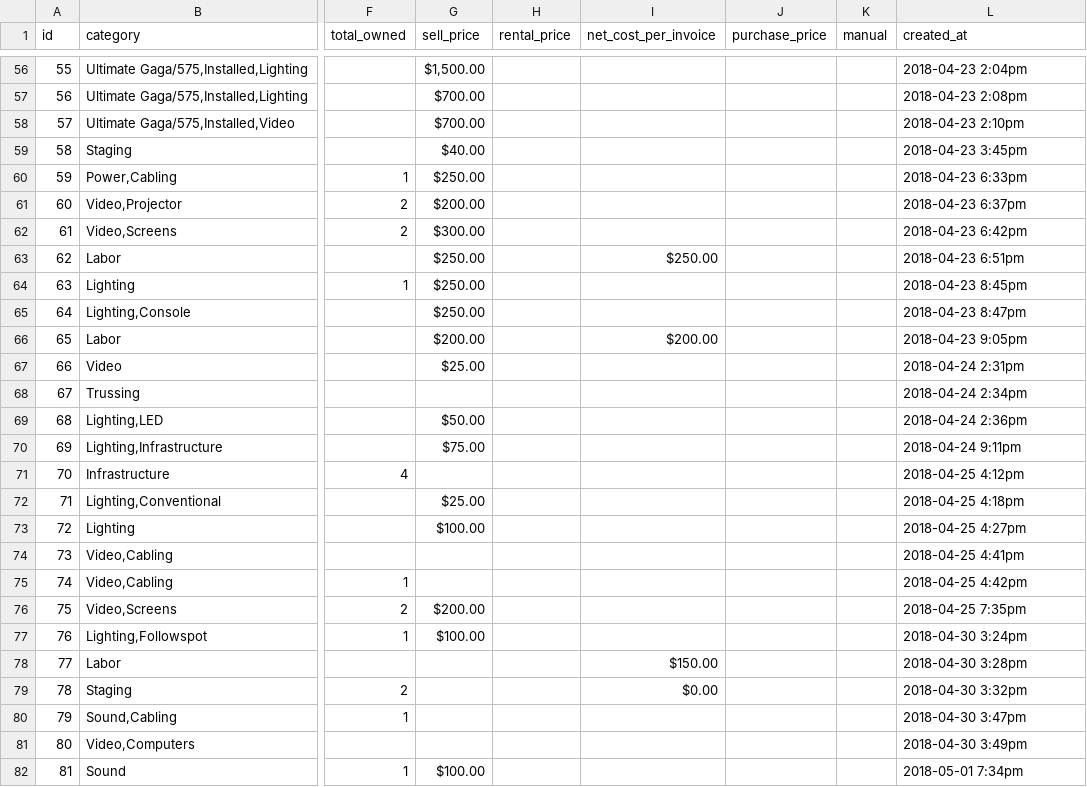
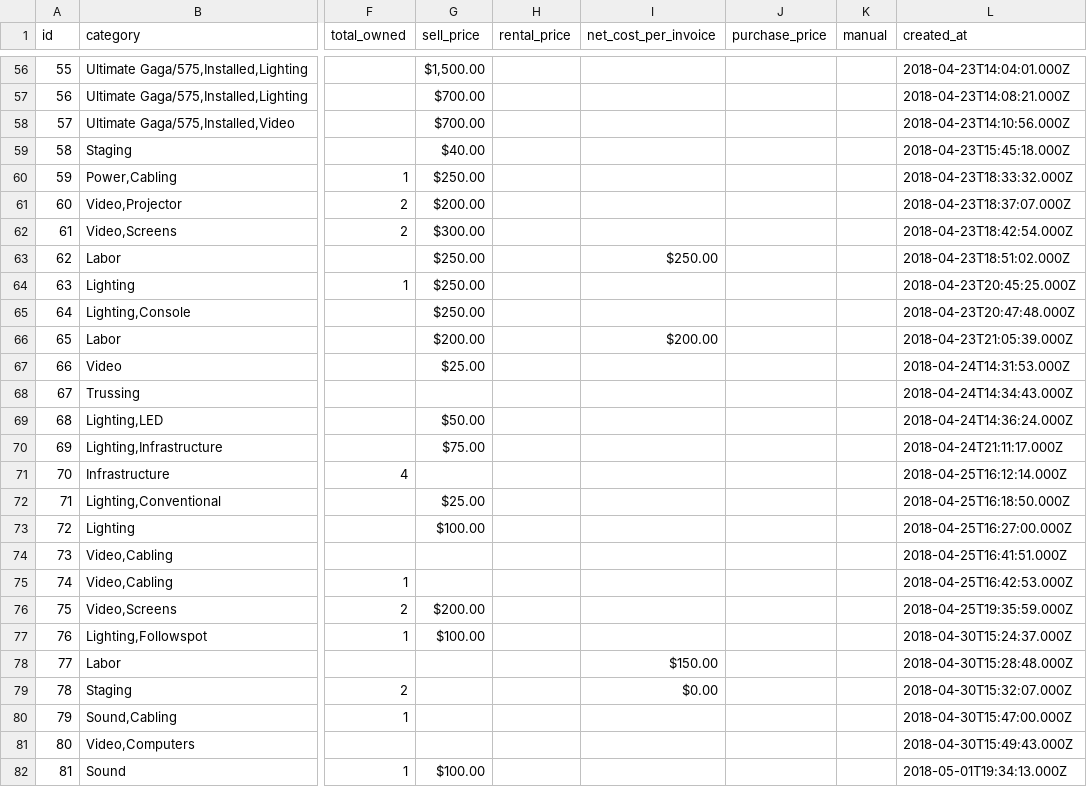
Before and after one commit to steve-rodri/brilliance-app, a CSV file: lib/seeds/Inventory.csv, drawn as a sheet; only a part is shown, gaps mark what is left out; the diff covers the shown part only; the diff names each change by its address in the sheet, - before the commit and + after, or states it on an @@ line.

```diff
--- a/lib/seeds/Inventory.csv
+++ b/lib/seeds/Inventory.csv
-L56 (created_at): 2018-04-23 2:04pm
+L56 (created_at): 2018-04-23T14:04:01.000Z
-L57 (created_at): 2018-04-23 2:08pm
+L57 (created_at): 2018-04-23T14:08:21.000Z
-L58 (created_at): 2018-04-23 2:10pm
+L58 (created_at): 2018-04-23T14:10:56.000Z
-L59 (created_at): 2018-04-23 3:45pm
+L59 (created_at): 2018-04-23T15:45:18.000Z
-L60 (created_at): 2018-04-23 6:33pm
+L60 (created_at): 2018-04-23T18:33:32.000Z
-L61 (created_at): 2018-04-23 6:37pm
+L61 (created_at): 2018-04-23T18:37:07.000Z
-L62 (created_at): 2018-04-23 6:42pm
+L62 (created_at): 2018-04-23T18:42:54.000Z
-L63 (created_at): 2018-04-23 6:51pm
+L63 (created_at): 2018-04-23T18:51:02.000Z
-L64 (created_at): 2018-04-23 8:45pm
+L64 (created_at): 2018-04-23T20:45:25.000Z
-L65 (created_at): 2018-04-23 8:47pm
+L65 (created_at): 2018-04-23T20:47:48.000Z
-L66 (created_at): 2018-04-23 9:05pm
+L66 (created_at): 2018-04-23T21:05:39.000Z
-L67 (created_at): 2018-04-24 2:31pm
+L67 (created_at): 2018-04-24T14:31:53.000Z
-L68 (created_at): 2018-04-24 2:34pm
+L68 (created_at): 2018-04-24T14:34:43.000Z
-L69 (created_at): 2018-04-24 2:36pm
+L69 (created_at): 2018-04-24T14:36:24.000Z
-L70 (created_at): 2018-04-24 9:11pm
+L70 (created_at): 2018-04-24T21:11:17.000Z
-L71 (created_at): 2018-04-25 4:12pm
+L71 (created_at): 2018-04-25T16:12:14.000Z
-L72 (created_at): 2018-04-25 4:18pm
+L72 (created_at): 2018-04-25T16:18:50.000Z
-L73 (created_at): 2018-04-25 4:27pm
+L73 (created_at): 2018-04-25T16:27:00.000Z
-L74 (created_at): 2018-04-25 4:41pm
+L74 (created_at): 2018-04-25T16:41:51.000Z
-L75 (created_at): 2018-04-25 4:42pm
+L75 (created_at): 2018-04-25T16:42:53.000Z
-L76 (created_at): 2018-04-25 7:35pm
+L76 (created_at): 2018-04-25T19:35:59.000Z
-L77 (created_at): 2018-04-30 3:24pm
+L77 (created_at): 2018-04-30T15:24:37.000Z
-L78 (created_at): 2018-04-30 3:28pm
+L78 (created_at): 2018-04-30T15:28:48.000Z
-L79 (created_at): 2018-04-30 3:32pm
+L79 (created_at): 2018-04-30T15:32:07.000Z
-L80 (created_at): 2018-04-30 3:47pm
+L80 (created_at): 2018-04-30T15:47:00.000Z
-L81 (created_at): 2018-04-30 3:49pm
+L81 (created_at): 2018-04-30T15:49:43.000Z
-L82 (created_at): 2018-05-01 7:34pm
+L82 (created_at): 2018-05-01T19:34:13.000Z
```
Also changed, not shown: 108 edited cells elsewhere in this file, lib/seeds/Companies.csv, lib/seeds/Content.csv, 19 other files.
